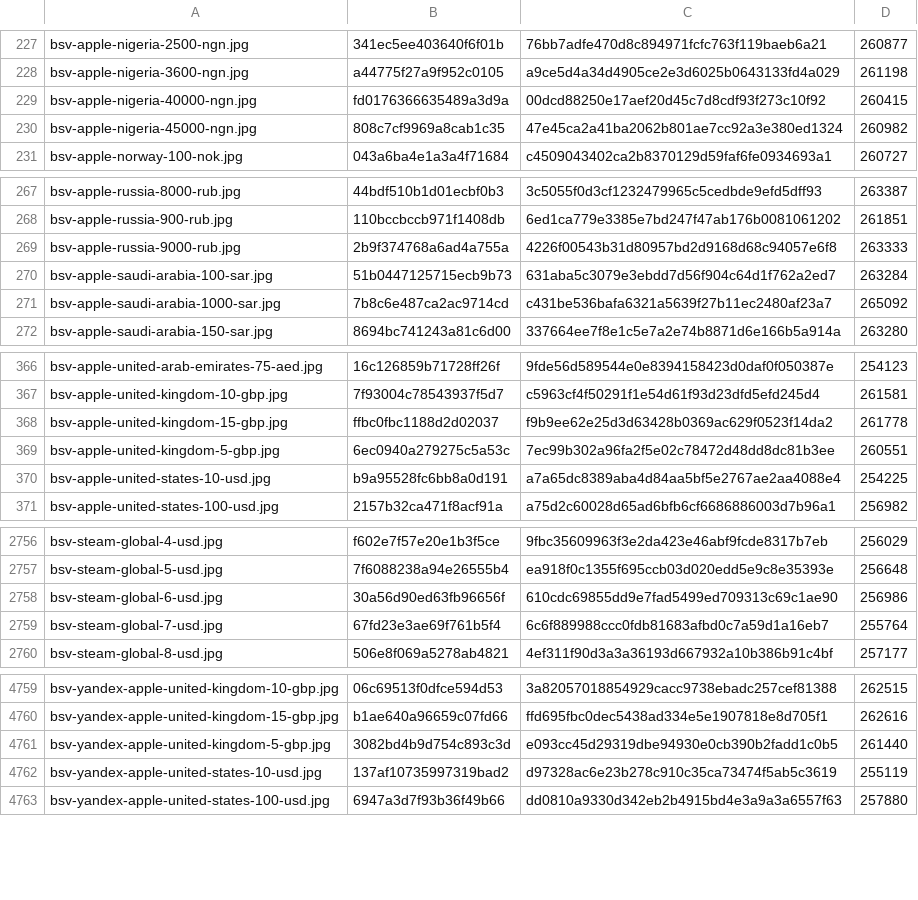
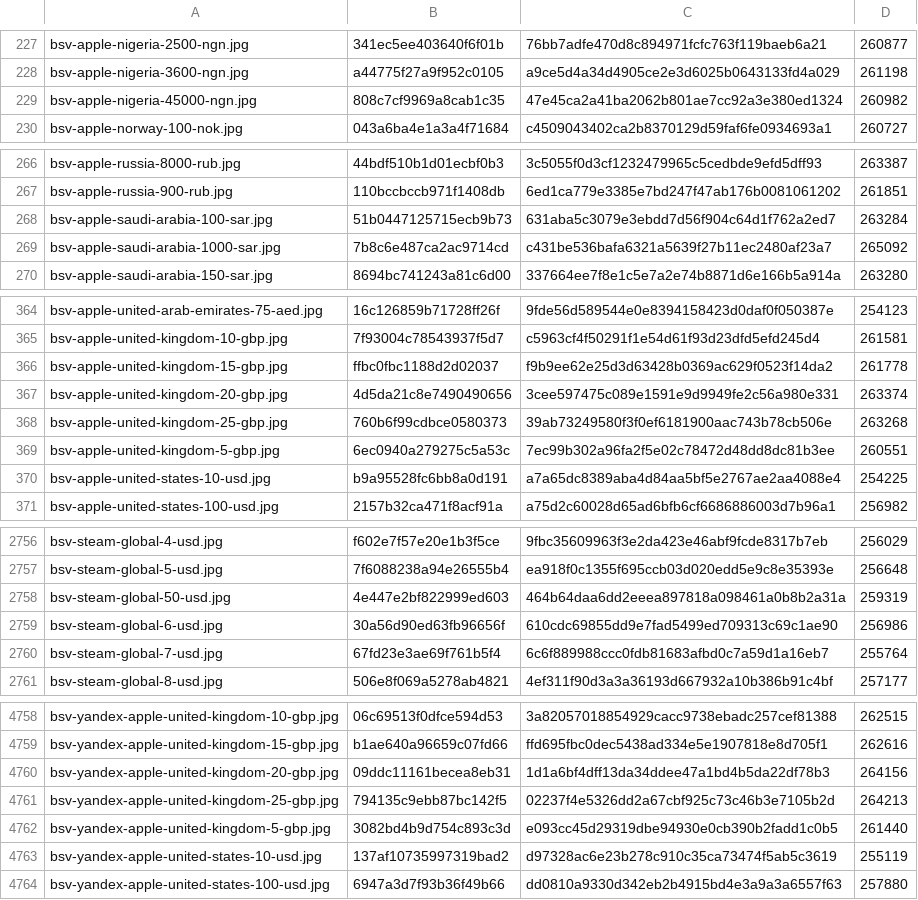
Before and after one commit to Rudwwe412/123, a TSV file: bsv-images-ym/bsv-covers-v1.tsv, drawn as a sheet; only a part is shown, gaps mark what is left out; the diff covers the shown part only.

Commit message:
add BSV gift-card covers (8738 files)

```diff
--- a/bsv-images-ym/bsv-covers-v1.tsv
+++ b/bsv-images-ym/bsv-covers-v1.tsv
@@ -228,3 +228,2 @@ bsv-apple-nigeria-2500-ngn.jpg	341ec5ee403640f6f01b	76bb7adfe470d8c894971fcfc763
 bsv-apple-nigeria-3600-ngn.jpg	a44775f27a9f952c0105	a9ce5d4a34d4905ce2e3d6025b0643133fd4a029	261198
-bsv-apple-nigeria-40000-ngn.jpg	fd0176366635489a3d9a	00dcd88250e17aef20d45c7d8cdf93f273c10f92	260415
 bsv-apple-nigeria-45000-ngn.jpg	808c7cf9969a8cab1c35	47e45ca2a41ba2062b801ae7cc92a3e380ed1324	260982
@@ -268,3 +267,2 @@ bsv-apple-russia-8000-rub.jpg	44bdf510b1d01ecbf0b3	3c5055f0d3cf1232479965c5cedbd
 bsv-apple-russia-900-rub.jpg	110bccbccb971f1408db	6ed1ca779e3385e7bd247f47ab176b0081061202	261851
-bsv-apple-russia-9000-rub.jpg	2b9f374768a6ad4a755a	4226f00543b31d80957bd2d9168d68c94057e6f8	263333
 bsv-apple-saudi-arabia-100-sar.jpg	51b0447125715ecb9b73	631aba5c3079e3ebdd7d56f904c64d1f762a2ed7	263284
@@ -368,2 +366,4 @@ bsv-apple-united-kingdom-10-gbp.jpg	7f93004c78543937f5d7	c5963cf4f50291f1e54d61f
 bsv-apple-united-kingdom-15-gbp.jpg	ffbc0fbc1188d2d02037	f9b9ee62e25d3d63428b0369ac629f0523f14da2	261778
+bsv-apple-united-kingdom-20-gbp.jpg	4d5da21c8e7490490656	3cee597475c089e1591e9d9949fe2c56a980e331	263374
+bsv-apple-united-kingdom-25-gbp.jpg	760b6f99cdbce0580373	39ab73249580f3f0ef6181900aac743b78cb506e	263268
 bsv-apple-united-kingdom-5-gbp.jpg	6ec0940a279275c5a53c	7ec99b302a96fa2f5e02c78472d48dd8dc81b3ee	260551
@@ -2757,2 +2757,3 @@ bsv-steam-global-4-usd.jpg	f602e7f57e20e1b3f5ce	9fbc35609963f3e2da423e46abf9fcde
 bsv-steam-global-5-usd.jpg	7f6088238a94e26555b4	ea918f0c1355f695ccb03d020edd5e9c8e35393e	256648
+bsv-steam-global-50-usd.jpg	4e447e2bf822999ed603	464b64daa6dd2eeea897818a098461a0b8b2a31a	259319
 bsv-steam-global-6-usd.jpg	30a56d90ed63fb96656f	610cdc69855dd9e7fad5499ed709313c69c1ae90	256986
@@ -4760,2 +4759,4 @@ bsv-yandex-apple-united-kingdom-10-gbp.jpg	06c69513f0dfce594d53	3a82057018854929
 bsv-yandex-apple-united-kingdom-15-gbp.jpg	b1ae640a96659c07fd66	ffd695fbc0dec5438ad334e5e1907818e8d705f1	262616
+bsv-yandex-apple-united-kingdom-20-gbp.jpg	09ddc11161becea8eb31	1d1a6bf4dff13da34ddee47a1bd4b5da22df78b3	264156
+bsv-yandex-apple-united-kingdom-25-gbp.jpg	794135c9ebb87bc142f5	02237f4e5326dd2a67cbf925c73c46b3e7105b2d	264213
 bsv-yandex-apple-united-kingdom-5-gbp.jpg	3082bd4b9d754c893c3d	e093cc45d29319dbe94930e0cb390b2fadd1c0b5	261440
```
Also changed, not shown: 1 added row and 2 removed rows elsewhere in this file, 10 other files.
